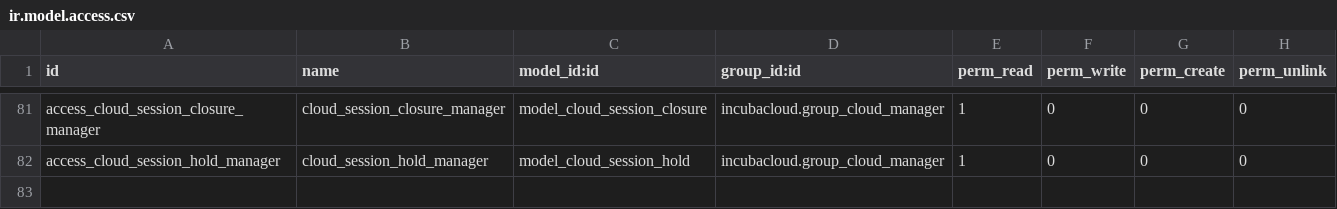
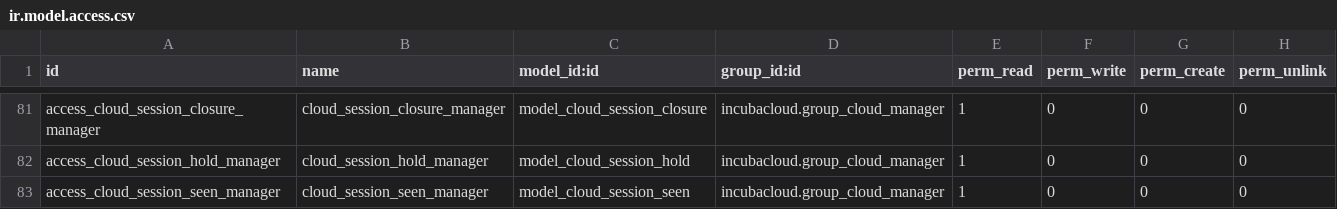
Before and after one commit to incubacloud/incubacloud, a CSV file: incubacloud/security/ir.model.access.csv, drawn as a sheet; only a part is shown, gaps mark what is left out.

Commit message:
[ADD] incubacloud: Sessions and access, a page of the user menu with the user's sessions (since when, countries and browsers, in use or ended), the last closes of the session guard with their reason, the countries and browsers seen and the ways in that outlive a session, each with Revoke (API keys, and Git tokens to a manager); Sign out everywhere moves backchannel_logout_counter, core's now and part of the session token (empty until first moved), without a password, a second factor or a confirmation, and leaves API keys alone; the guard keeps each user's countries and browsers seen and writes the CDN's country into Odoo's trace; with incubacloud.session_guard.notices on (off in core) an email tells of a country or browser never seen, a new API key or a new Git token, one a day per user and reason, none for an account with no history yet (#48)

```diff
--- a/incubacloud/security/ir.model.access.csv
+++ b/incubacloud/security/ir.model.access.csv
@@ -82 +82,2 @@ access_cloud_session_closure_manager,cloud_session_closure_manager,model_cloud_s
 access_cloud_session_hold_manager,cloud_session_hold_manager,model_cloud_session_hold,incubacloud.group_cloud_manager,1,0,0,0
+access_cloud_session_seen_manager,cloud_session_seen_manager,model_cloud_session_seen,incubacloud.group_cloud_manager,1,0,0,0
```
Also changed, not shown: 18 other files.
